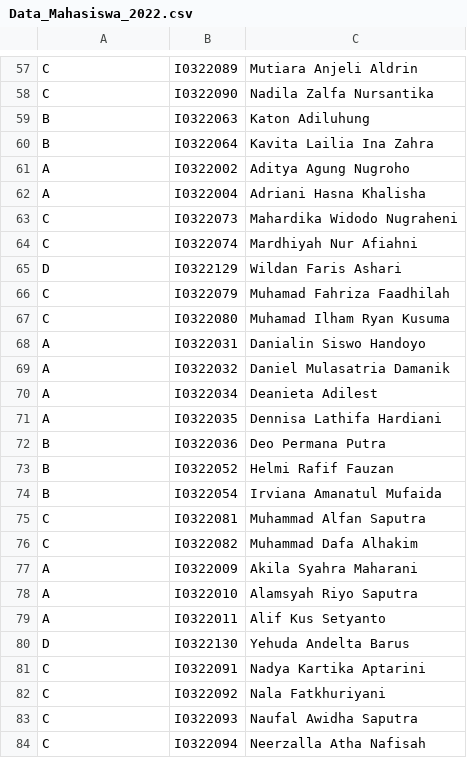
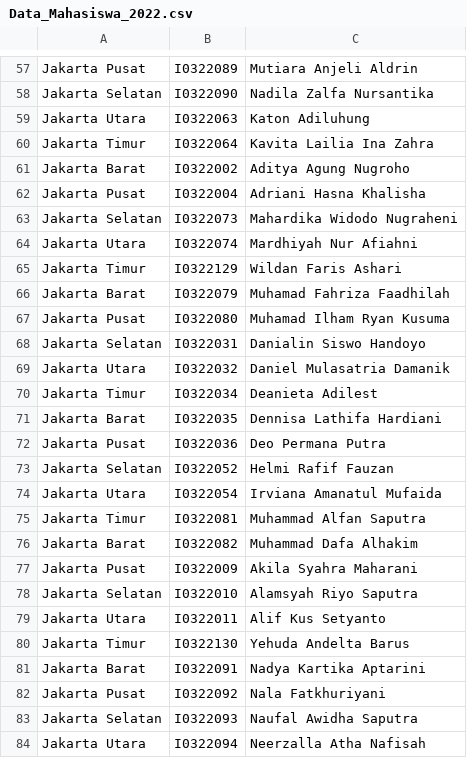
Before and after one commit to shabrinaaulia/Kelompok-27_Tubes-Prokom, a CSV file: Data_Mahasiswa_2022.csv, drawn as a sheet; only a part is shown, gaps mark what is left out; the diff covers the shown part only; the diff names each change by its address in the sheet, - before the commit and + after, or states it on an @@ line.

```diff
--- a/Data_Mahasiswa_2022.csv
+++ b/Data_Mahasiswa_2022.csv
-A57: C
+A57: Jakarta Pusat
-A58: C
+A58: Jakarta Selatan
-A59: B
+A59: Jakarta Utara
-A60: B
+A60: Jakarta Timur
-A61: A
+A61: Jakarta Barat
-A62: A
+A62: Jakarta Pusat
-A63: C
+A63: Jakarta Selatan
-A64: C
+A64: Jakarta Utara
-A65: D
+A65: Jakarta Timur
-A66: C
+A66: Jakarta Barat
-A67: C
+A67: Jakarta Pusat
-A68: A
+A68: Jakarta Selatan
-A69: A
+A69: Jakarta Utara
-A70: A
+A70: Jakarta Timur
-A71: A
+A71: Jakarta Barat
-A72: B
+A72: Jakarta Pusat
-A73: B
+A73: Jakarta Selatan
-A74: B
+A74: Jakarta Utara
-A75: C
+A75: Jakarta Timur
-A76: C
+A76: Jakarta Barat
-A77: A
+A77: Jakarta Pusat
-A78: A
+A78: Jakarta Selatan
-A79: A
+A79: Jakarta Utara
-A80: D
+A80: Jakarta Timur
-A81: C
+A81: Jakarta Barat
-A82: C
+A82: Jakarta Pusat
-A83: C
+A83: Jakarta Selatan
-A84: C
+A84: Jakarta Utara
```
Also changed, not shown: 101 edited cells elsewhere in this file.
